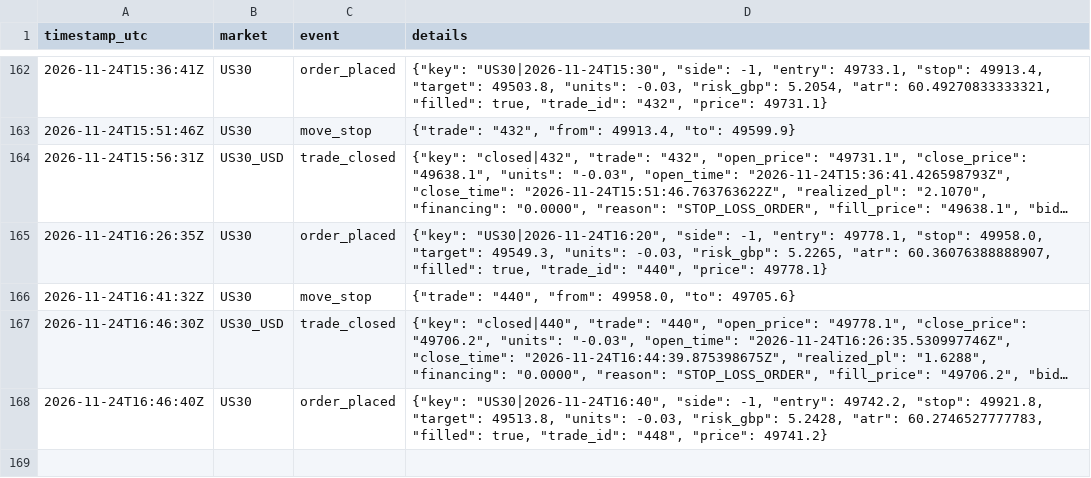
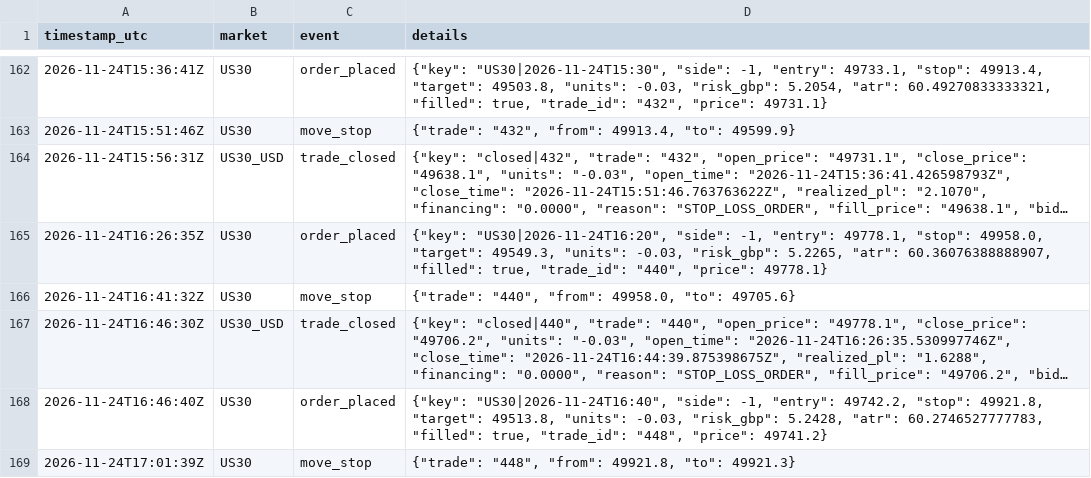
Before and after one commit to joemoney888/index, a CSV file: logs/index_events.csv, drawn as a sheet; only a part is shown, gaps mark what is left out; long unchanged cells end in ….

Commit message:
index run 2026-11-24T17:01:39Z

```diff
--- a/logs/index_events.csv
+++ b/logs/index_events.csv
@@ -168 +168,2 @@ timestamp_utc,market,event,details
 2026-11-24T16:46:40Z,US30,order_placed,"{""key"": ""US30|2026-11-24T16:40"", ""side"": -1, ""entry"": 49742.2, ""stop"": 49921.8, ""target"": 49513.8, ""units"": -0.03, ""risk_gbp"": 5.2428, ""atr"": 60.2746527777783, ""filled"": true, ""trade_id"": ""448"", ""price"": 49741.2}"
+2026-11-24T17:01:39Z,US30,move_stop,"{""trade"": ""448"", ""from"": 49921.8, ""to"": 49921.3}"
```
